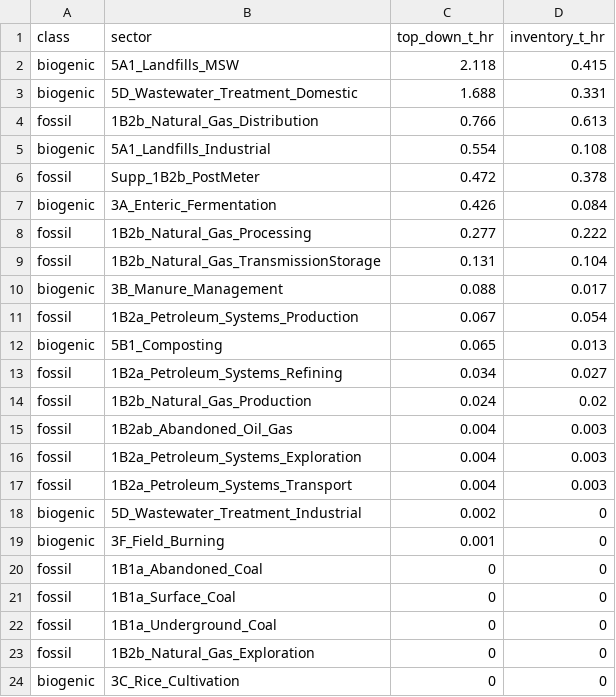
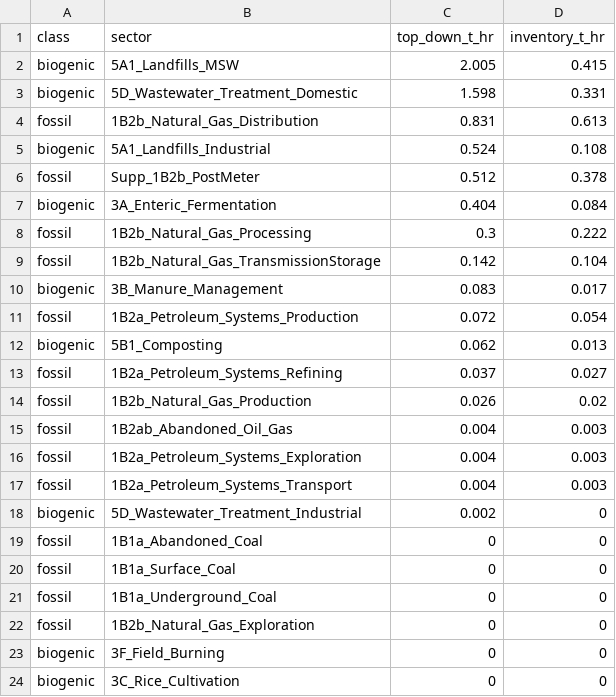
Before and after one commit to pdez90/methane_AMMBEC, a CSV file: results/source_attribution_representative.csv, drawn as a sheet.

Commit message:
Refresh committed results for the 0.102 endmember

```diff
--- a/results/source_attribution_representative.csv
+++ b/results/source_attribution_representative.csv
@@ -1,15 +1,15 @@
 "class","sector","top_down_t_hr","inventory_t_hr"
-"biogenic","5A1_Landfills_MSW",2.118,0.415
-"biogenic","5D_Wastewater_Treatment_Domestic",1.688,0.331
-"fossil","1B2b_Natural_Gas_Distribution",0.766,0.613
-"biogenic","5A1_Landfills_Industrial",0.554,0.108
-"fossil","Supp_1B2b_PostMeter",0.472,0.378
-"biogenic","3A_Enteric_Fermentation",0.426,0.084
-"fossil","1B2b_Natural_Gas_Processing",0.277,0.222
-"fossil","1B2b_Natural_Gas_TransmissionStorage",0.131,0.104
-"biogenic","3B_Manure_Management",0.088,0.017
-"fossil","1B2a_Petroleum_Systems_Production",0.067,0.054
-"biogenic","5B1_Composting",0.065,0.013
-"fossil","1B2a_Petroleum_Systems_Refining",0.034,0.027
-"fossil","1B2b_Natural_Gas_Production",0.024,0.02
+"biogenic","5A1_Landfills_MSW",2.005,0.415
+"biogenic","5D_Wastewater_Treatment_Domestic",1.598,0.331
+"fossil","1B2b_Natural_Gas_Distribution",0.831,0.613
+"biogenic","5A1_Landfills_Industrial",0.524,0.108
+"fossil","Supp_1B2b_PostMeter",0.512,0.378
+"biogenic","3A_Enteric_Fermentation",0.404,0.084
+"fossil","1B2b_Natural_Gas_Processing",0.3,0.222
+"fossil","1B2b_Natural_Gas_TransmissionStorage",0.142,0.104
+"biogenic","3B_Manure_Management",0.083,0.017
+"fossil","1B2a_Petroleum_Systems_Production",0.072,0.054
+"biogenic","5B1_Composting",0.062,0.013
+"fossil","1B2a_Petroleum_Systems_Refining",0.037,0.027
+"fossil","1B2b_Natural_Gas_Production",0.026,0.02
 "fossil","1B2ab_Abandoned_Oil_Gas",0.004,0.003
@@ -18,3 +18,2 @@
 "biogenic","5D_Wastewater_Treatment_Industrial",0.002,0
-"biogenic","3F_Field_Burning",0.001,0
 "fossil","1B1a_Abandoned_Coal",0,0
@@ -23,2 +22,3 @@
 "fossil","1B2b_Natural_Gas_Exploration",0,0
+"biogenic","3F_Field_Burning",0,0
 "biogenic","3C_Rice_Cultivation",0,0
```
Also changed, not shown: results/flight_ethane_methane.csv, results/fossil_signature_grid.csv, 9 other files.
